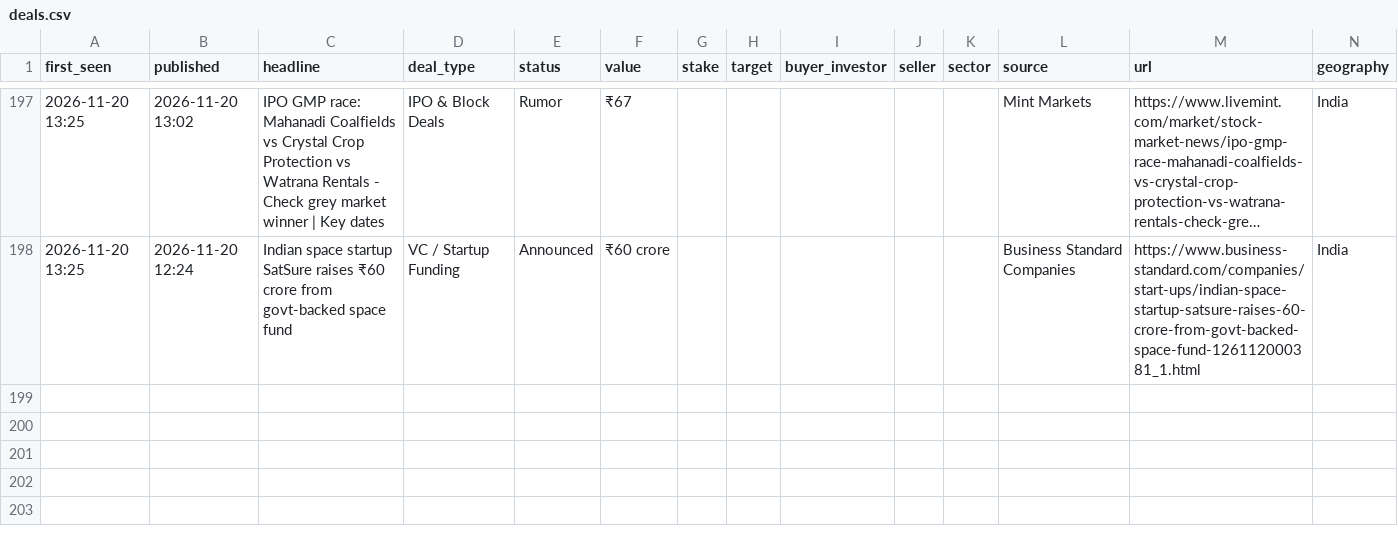
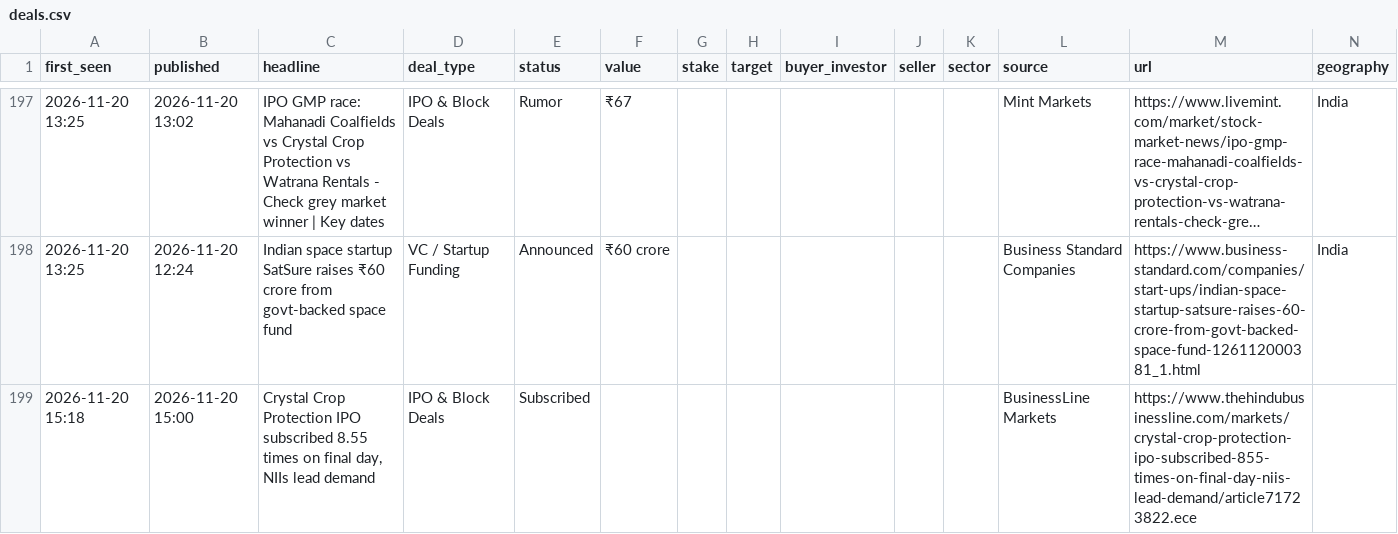
Before and after one commit to aarreev12342/morning-brief, a CSV file: data/deals.csv, drawn as a sheet; only a part is shown, gaps mark what is left out; long unchanged cells end in …; rows hold the shown columns only; the diff names each change by its address in the sheet, - before the commit and + after, or states it on an @@ line.

Commit message:
Update deal log

```diff
--- a/data/deals.csv
+++ b/data/deals.csv
+row 199: 2026-11-20 15:18 | 2026-11-20 15:00 | Crystal Crop Protection IPO subscribed 8.55 times on final day, NIIs lead demand | IPO & Block Deals | Subscribed |  |  |  |  |  |  | BusinessLine Markets | https://www.thehindubusinessline.com/markets/crystal-crop-protection-ipo-subscribed-855-times-on-final-day-niis-lead-demand/article71723822.ece
```
Also changed, not shown: data/pitchbook_style_deals.csv.
